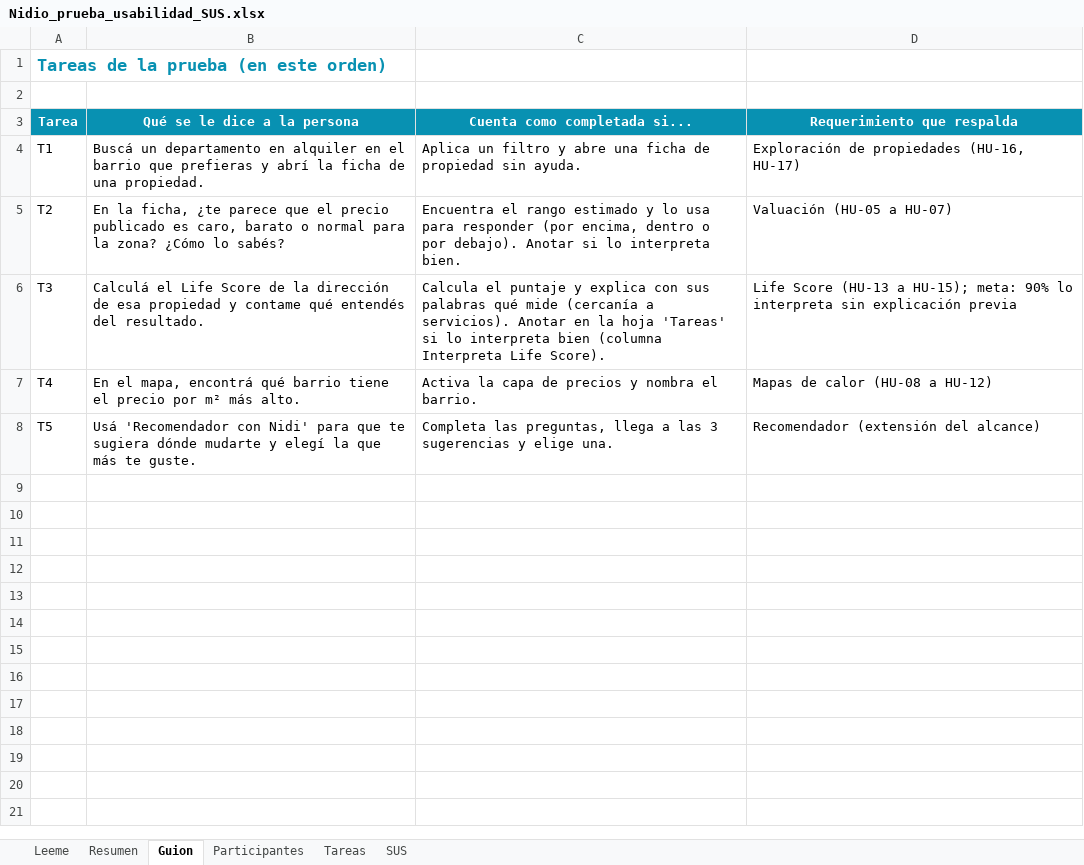
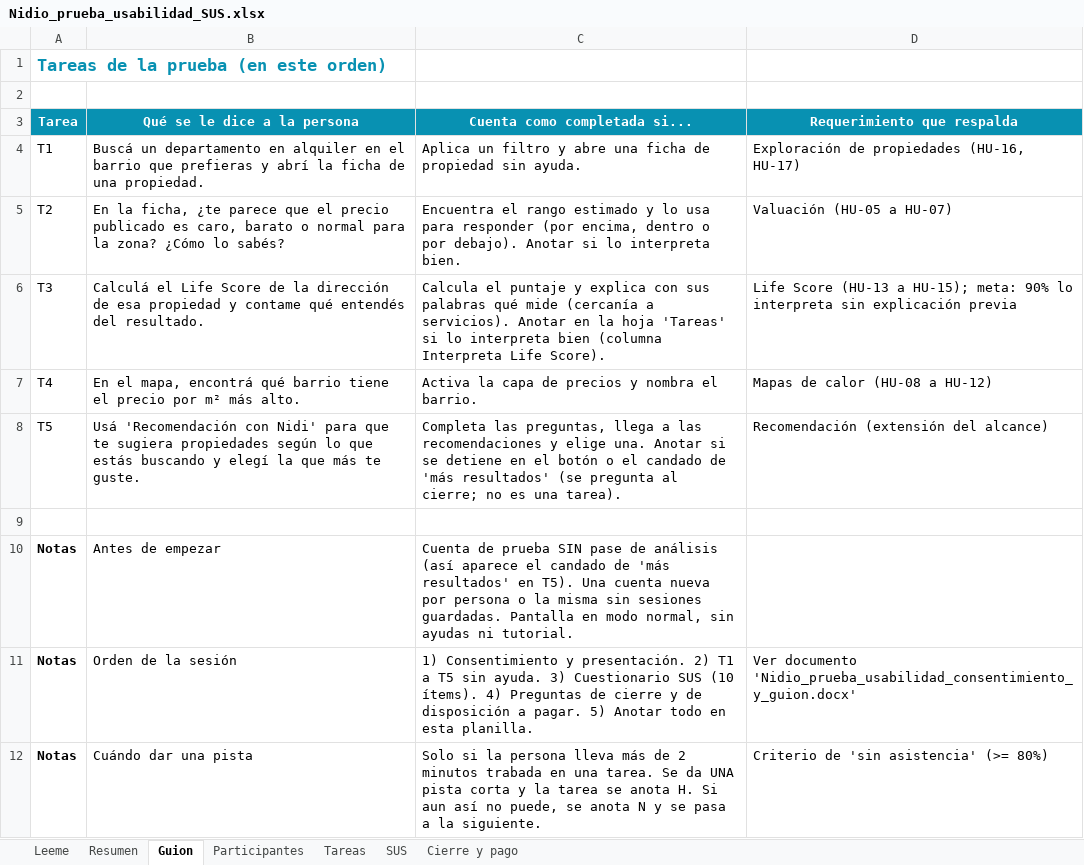
Before and after one commit to pilisuriano/NidioWebApp, an Excel workbook: docs/pruebas/Nidio_prueba_usabilidad_SUS.xlsx, sheet Guion, drawn as a sheet; values as stored, in another font and other column widths than the file's, no borders; the diff names each change by its address in the sheet, - before the commit and + after, or states it on an @@ line.

Commit message:
Modificaciones visuales, guiones y excel de prueba

```diff
--- a/docs/pruebas/Nidio_prueba_usabilidad_SUS.xlsx (sheet Guion)
+++ b/docs/pruebas/Nidio_prueba_usabilidad_SUS.xlsx (sheet Guion)
+sheet tab: Cierre y pago
-B8 (Qué se le dice a la persona): Usá 'Recomendador con Nidi' para que te sugiera dónde mudarte y elegí…
+B8 (Qué se le dice a la persona): Usá 'Recomendación con Nidi' para que te sugiera propiedades según lo que estás buscando y elegí…
-C8 (Cuenta como completada si...): …a las 3 sugerencias y elige una.
+C8 (Cuenta como completada si...): …a las recomendaciones y elige una. Anotar si se detiene en el botón o el candado de 'más resultados' (se pregunta al cierre; no es una tarea).
-D8 (Requerimiento que respalda): Recomendador (extensión del alcance)
+D8 (Requerimiento que respalda): Recomendación (extensión del alcance)
+row 9: (empty)
+row 10: Notas | Antes de empezar | Cuenta de prueba SIN pase de análisis (así aparece el candado de 'más resultados' en T5). Una cuenta nueva por persona o la misma sin sesiones guardadas. Pantalla en modo normal, sin ayudas ni tutorial.
+row 11: Notas | Orden de la sesión | 1) Consentimiento y presentación. 2) T1 a T5 sin ayuda. 3) Cuestionario SUS (10 ítems). 4) Preguntas de cierre y de disposición a pagar. 5) Anotar todo en esta planilla. | Ver documento 'Nidio_prueba_usabilidad_consentimiento_y_guion.docx'
+row 12: Notas | Cuándo dar una pista | Solo si la persona lleva más de 2 minutos trabada en una tarea. Se da UNA pista corta y la tarea se anota H. Si aun así no puede, se anota N y se pasa a la siguiente. | Criterio de 'sin asistencia' (>= 80%)
```
Also changed, not shown: sheet Resumen, sheet SUS, sheet Tareas, sheet Leeme, 3 other files.
